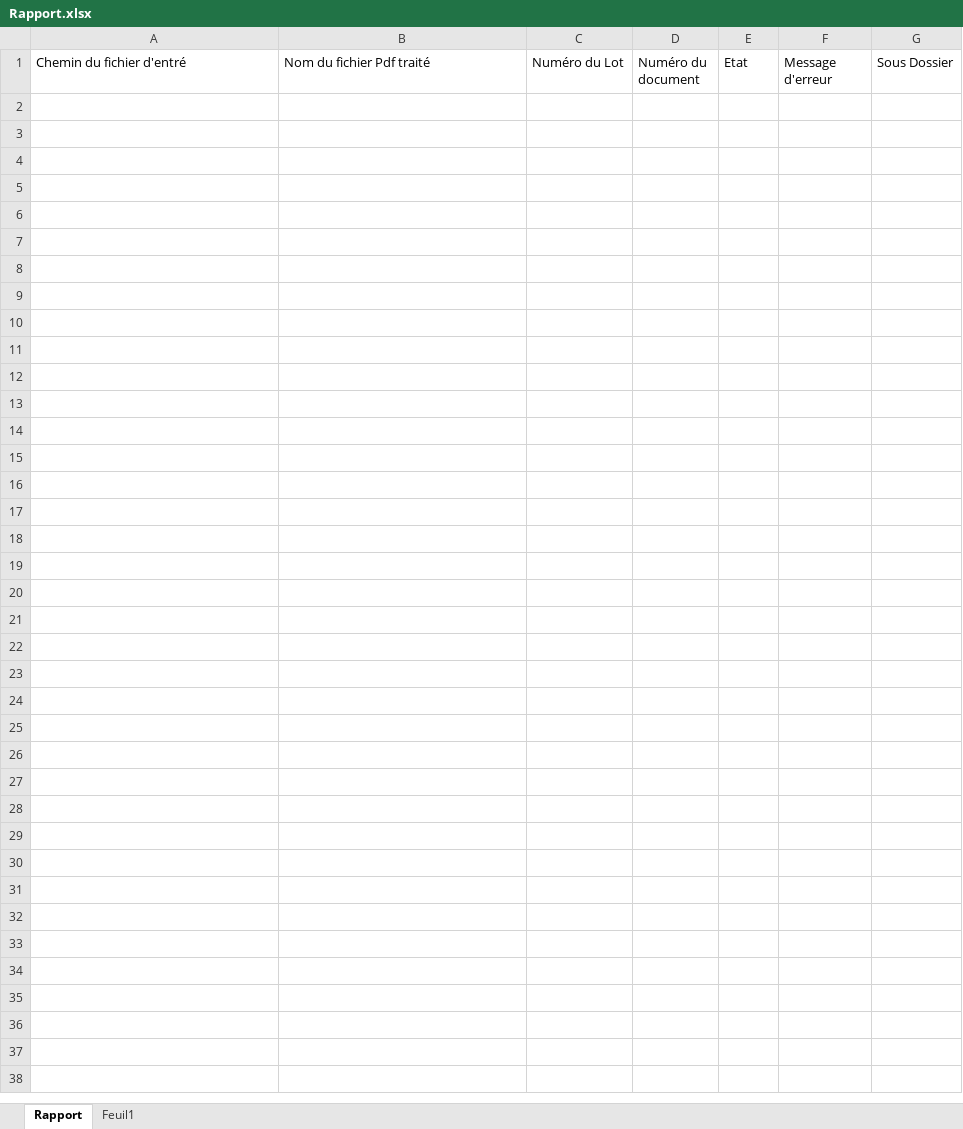
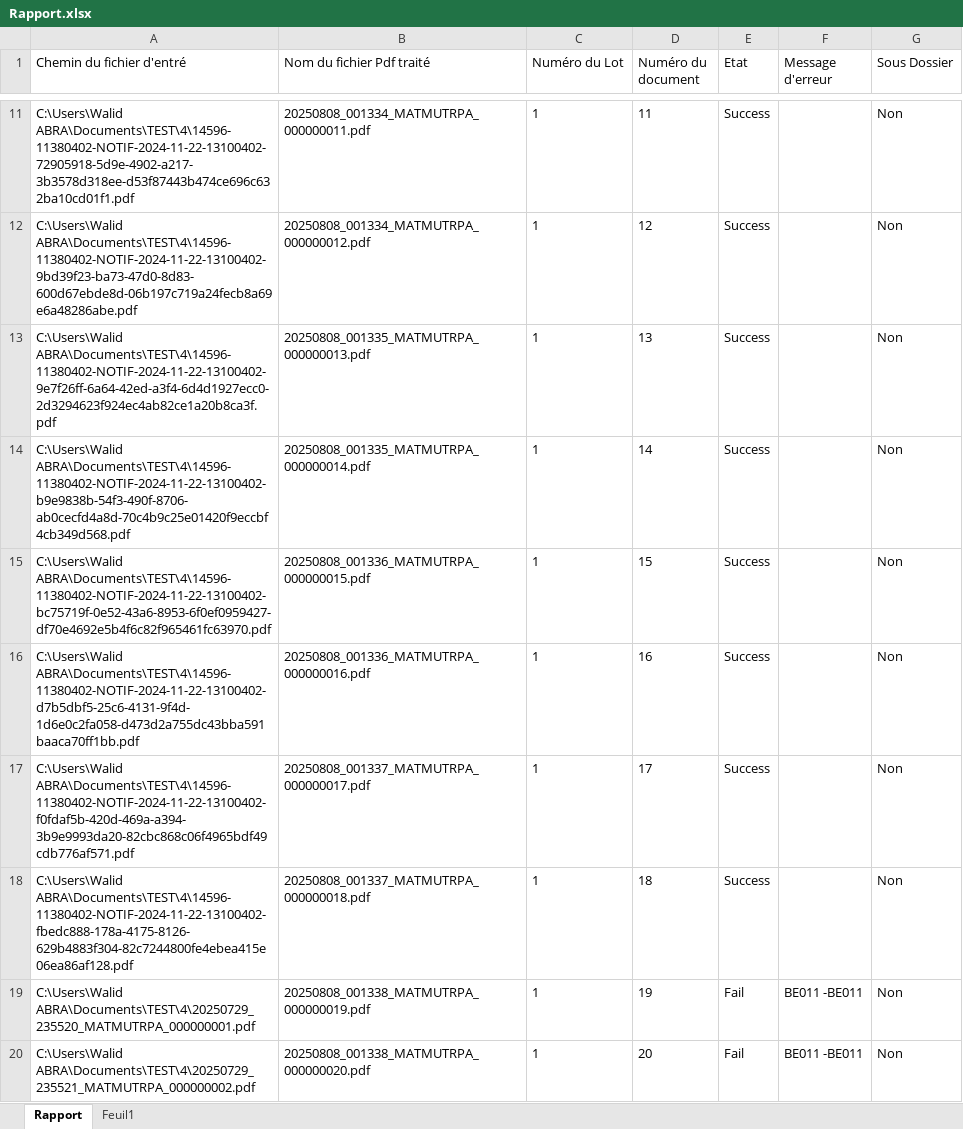
Before and after one commit to Silamir-RPA/PerformerProjet1LRE, an Excel workbook: Data/LREROBOT/Rapport.xlsx, sheet Rapport, drawn as a sheet; only a part is shown, gaps mark what is left out; values as stored, in another font and other column widths than the file's, no borders; the diff covers the shown part only; the diff names each change by its address in the sheet, - before the commit and + after, or states it on an @@ line.

```diff
--- a/Data/LREROBOT/Rapport.xlsx (sheet Rapport)
+++ b/Data/LREROBOT/Rapport.xlsx (sheet Rapport)
+row 11: C:\Users\Walid ABRA\Documents\TEST\4\14596-11380402-NOTIF-2024-11-22-13100402-72905918-5d9e-4902-a217-3b3578d318ee-d53f87443b474ce696c632ba10cd01f1.pdf | 20250808_001334_MATMUTRPA_000000011.pdf | 1 | 11 | Success |  | Non
+row 12: C:\Users\Walid ABRA\Documents\TEST\4\14596-11380402-NOTIF-2024-11-22-13100402-9bd39f23-ba73-47d0-8d83-600d67ebde8d-06b197c719a24fecb8a69e6a48286abe.pdf | 20250808_001334_MATMUTRPA_000000012.pdf | 1 | 12 | Success |  | Non
+row 13: C:\Users\Walid ABRA\Documents\TEST\4\14596-11380402-NOTIF-2024-11-22-13100402-9e7f26ff-6a64-42ed-a3f4-6d4d1927ecc0-2d3294623f924ec4ab82ce1a20b8ca3f.pdf | 20250808_001335_MATMUTRPA_000000013.pdf | 1 | 13 | Success |  | Non
+row 14: C:\Users\Walid ABRA\Documents\TEST\4\14596-11380402-NOTIF-2024-11-22-13100402-b9e9838b-54f3-490f-8706-ab0cecfd4a8d-70c4b9c25e01420f9eccbf4cb349d568.pdf | 20250808_001335_MATMUTRPA_000000014.pdf | 1 | 14 | Success |  | Non
+row 15: C:\Users\Walid ABRA\Documents\TEST\4\14596-11380402-NOTIF-2024-11-22-13100402-bc75719f-0e52-43a6-8953-6f0ef0959427-df70e4692e5b4f6c82f965461fc63970.pdf | 20250808_001336_MATMUTRPA_000000015.pdf | 1 | 15 | Success |  | Non
+row 16: C:\Users\Walid ABRA\Documents\TEST\4\14596-11380402-NOTIF-2024-11-22-13100402-d7b5dbf5-25c6-4131-9f4d-1d6e0c2fa058-d473d2a755dc43bba591baaca70ff1bb.pdf | 20250808_001336_MATMUTRPA_000000016.pdf | 1 | 16 | Success |  | Non
+row 17: C:\Users\Walid ABRA\Documents\TEST\4\14596-11380402-NOTIF-2024-11-22-13100402-f0fdaf5b-420d-469a-a394-3b9e9993da20-82cbc868c06f4965bdf49cdb776af571.pdf | 20250808_001337_MATMUTRPA_000000017.pdf | 1 | 17 | Success |  | Non
+row 18: C:\Users\Walid ABRA\Documents\TEST\4\14596-11380402-NOTIF-2024-11-22-13100402-fbedc888-178a-4175-8126-629b4883f304-82c7244800fe4ebea415e06ea86af128.pdf | 20250808_001337_MATMUTRPA_000000018.pdf | 1 | 18 | Success |  | Non
+row 19: C:\Users\Walid ABRA\Documents\TEST\4\20250729_235520_MATMUTRPA_000000001.pdf | 20250808_001338_MATMUTRPA_000000019.pdf | 1 | 19 | Fail | BE011 -BE011 | Non
+row 20: C:\Users\Walid ABRA\Documents\TEST\4\20250729_235521_MATMUTRPA_000000002.pdf | 20250808_001338_MATMUTRPA_000000020.pdf | 1 | 20 | Fail | BE011 -BE011 | Non
```
Also changed, not shown: 214 added rows elsewhere in this sheet, Data/Config.xlsx, Data/LREROBOT/Variables.xlsx, 37 other files.
